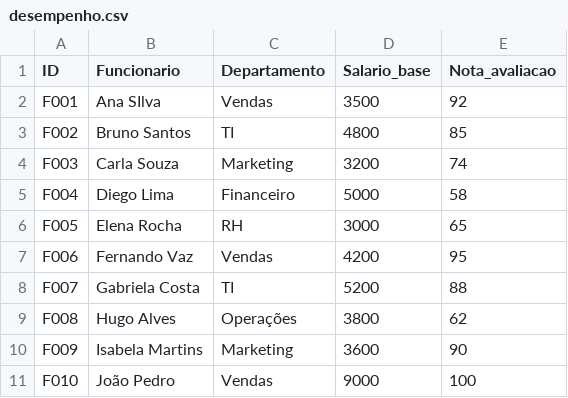
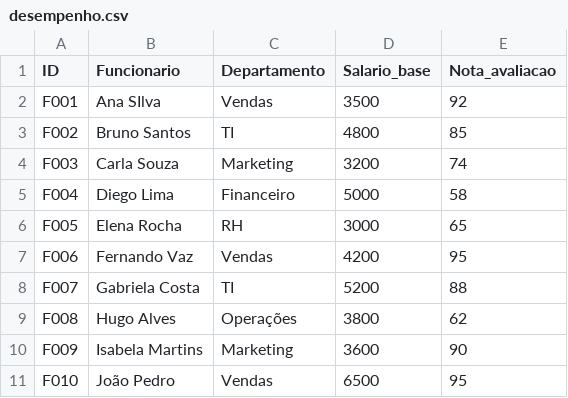
Before and after one commit to cmellomac/dados_pandas, a CSV file: desempenho.csv, drawn as a sheet.

Commit message:
Update desempenho.csv

```diff
--- a/desempenho.csv
+++ b/desempenho.csv
@@ -10,2 +10,2 @@ F008,Hugo Alves,Operações,3800,62
 F009,Isabela Martins,Marketing,3600,90
-F010,João Pedro,Vendas,9000,100
+F010,João Pedro,Vendas,6500,95
```
